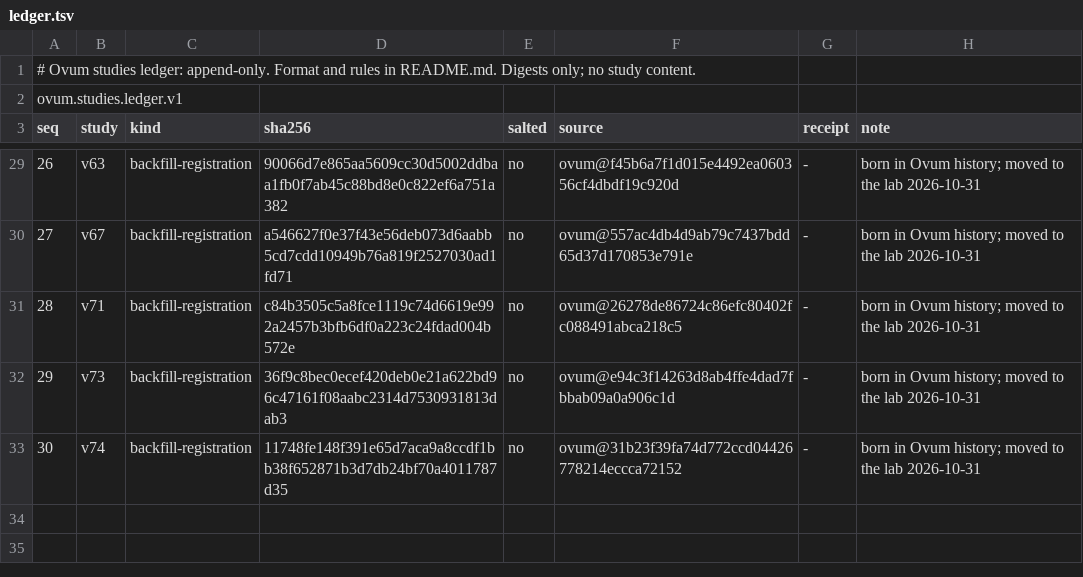
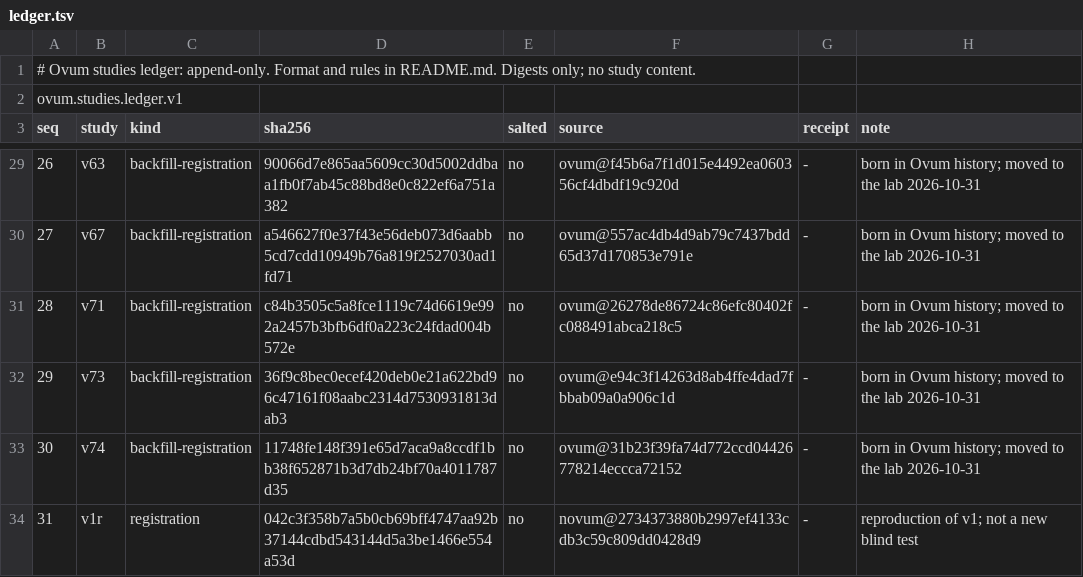
Before and after one commit to ithorn500/ovum-studies-ledger, a TSV file: ledger.tsv, drawn as a sheet; only a part is shown, gaps mark what is left out.

Commit message:
Register v1r, the v1 reproduction, in the public studies ledger before it runs: record 31, the SHA-256 of its pre-registration as committed in Novum at 27343738 (published main).
Amber-Agent: lucid-juniper
Amber-Instance: AGENT-b475ac862420670e
Amber-Repo: /opt/ovum-studies-ledger

```diff
--- a/ledger.tsv
+++ b/ledger.tsv
@@ -33 +33,2 @@ seq	study	kind	sha256	salted	source	receipt	note
 30	v74	backfill-registration	11748fe148f391e65d7aca9a8ccdf1bb38f652871b3d7db24bf70a4011787d35	no	ovum@31b23f39fa74d772ccd04426778214eccca72152	-	born in Ovum history; moved to the lab 2026-10-31
+31	v1r	registration	042c3f358b7a5b0cb69bff4747aa92b37144cdbd543144d5a3be1466e554a53d	no	novum@2734373880b2997ef4133cdb3c59c809dd0428d9	-	reproduction of v1; not a new blind test
```
Also changed, not shown: 1 other file.
